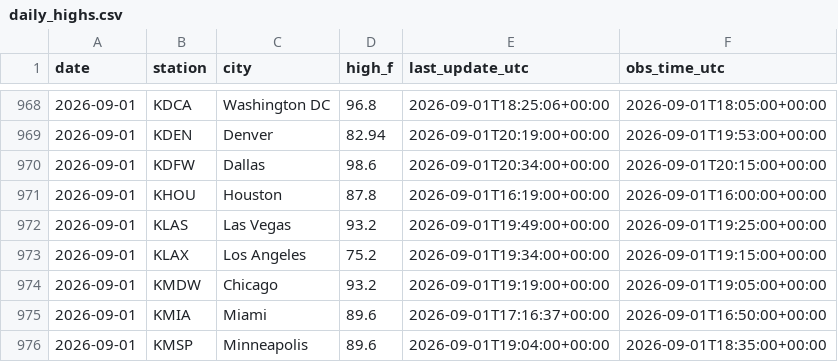
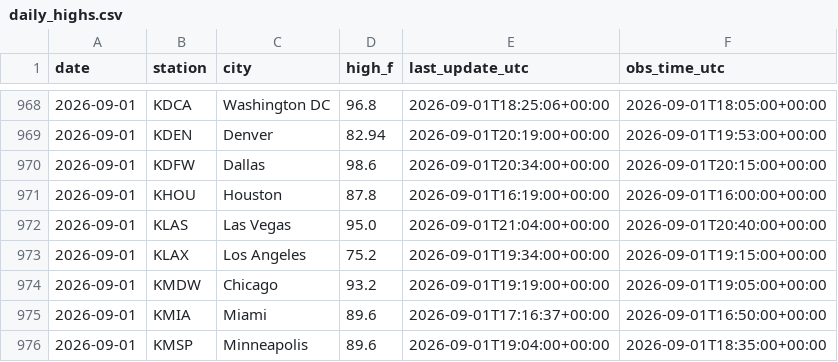
Before and after one commit to chrisscott2526-prog/Weather-Bot, a CSV file: daily_highs.csv, drawn as a sheet; only a part is shown, gaps mark what is left out.

```diff
--- a/daily_highs.csv
+++ b/daily_highs.csv
@@ -971,3 +971,3 @@ date,station,city,high_f,last_update_utc,obs_time_utc
 2026-09-01,KHOU,Houston,87.8,2026-09-01T16:19:00+00:00,2026-09-01T16:00:00+00:00
-2026-09-01,KLAS,Las Vegas,93.2,2026-09-01T19:49:00+00:00,2026-09-01T19:25:00+00:00
+2026-09-01,KLAS,Las Vegas,95.0,2026-09-01T21:04:00+00:00,2026-09-01T20:40:00+00:00
 2026-09-01,KLAX,Los Angeles,75.2,2026-09-01T19:34:00+00:00,2026-09-01T19:15:00+00:00
```
Also changed, not shown: 3 other files.
